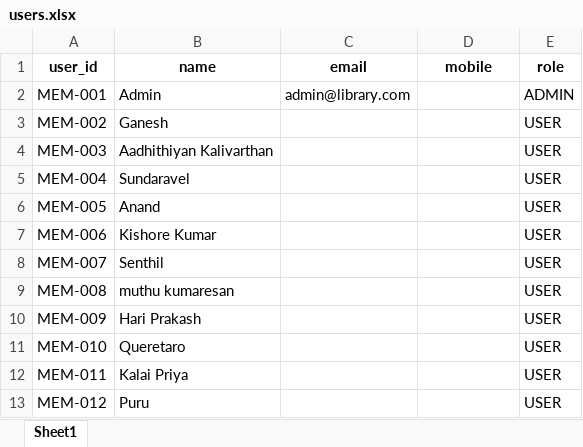
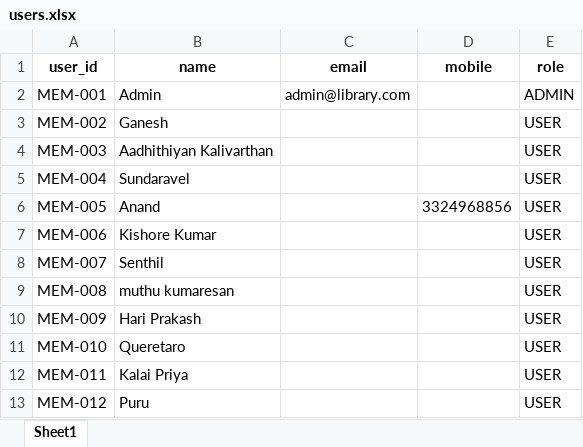
Before and after one commit to vasagarvattamgdl-wq/library, an Excel workbook: data/users.xlsx, sheet Sheet1, drawn as a sheet; only a part is shown; values as stored, in another font and other column widths than the file's, no borders; the diff names each change by its address in the sheet, - before the commit and + after, or states it on an @@ line.

Commit message:
Update QR generation URL and data files

```diff
--- a/data/users.xlsx (sheet Sheet1)
+++ b/data/users.xlsx (sheet Sheet1)
-D6 (mobile): (empty)
+D6 (mobile): 3324968856
```
Also changed, not shown: 2 other files.
